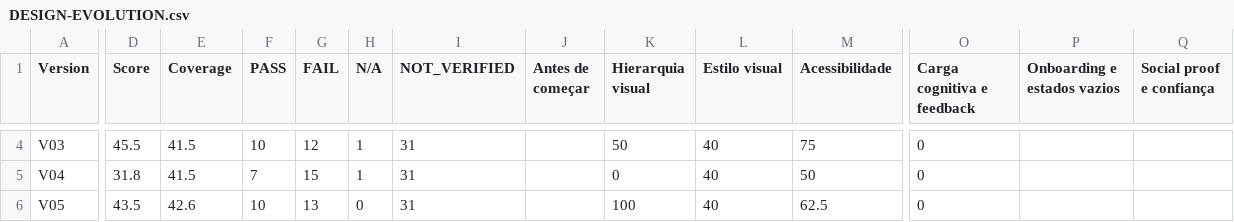
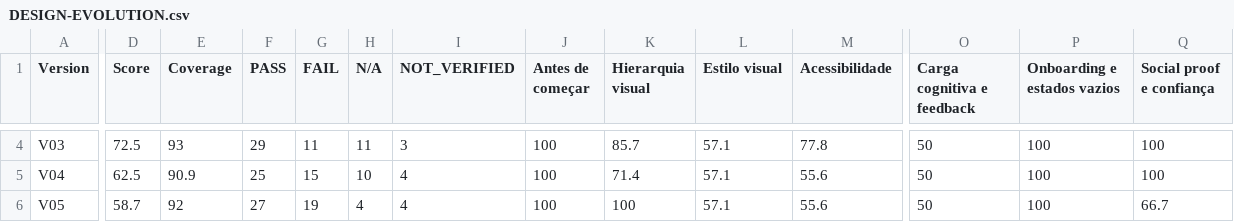
Before and after one commit to DaniloAmaralUX/compoundmetrics, a CSV file: case-study/design-benchmark/DESIGN-EVOLUTION.csv, drawn as a sheet; only a part is shown, gaps mark what is left out; the diff covers the shown part only; the diff names each change by its address in the sheet, - before the commit and + after, or states it on an @@ line.

```diff
--- a/case-study/design-benchmark/DESIGN-EVOLUTION.csv
+++ b/case-study/design-benchmark/DESIGN-EVOLUTION.csv
-D4 (Score): 45.5
+D4 (Score): 72.5
-E4 (Coverage): 41.5
+E4 (Coverage): 93
-F4 (PASS): 10
+F4 (PASS): 29
-G4 (FAIL): 12
+G4 (FAIL): 11
-H4 (N/A): 1
+H4 (N/A): 11
-I4 (NOT_VERIFIED): 31
+I4 (NOT_VERIFIED): 3
-J4:J6 (Antes de começar): (empty)
+J4:J6 (Antes de começar): 100
-K4 (Hierarquia visual): 50
+K4 (Hierarquia visual): 85.7
-L4:L6 (Estilo visual): 40
+L4:L6 (Estilo visual): 57.1
-M4 (Acessibilidade): 75
+M4 (Acessibilidade): 77.8
-O4:O6 (Carga cognitiva e feedback): 0
+O4:O6 (Carga cognitiva e feedback): 50
-P4:P6 (Onboarding e estados vazios): (empty)
+P4:P6 (Onboarding e estados vazios): 100
-Q4:Q5 (Social proof e confiança): (empty)
+Q4:Q5 (Social proof e confiança): 100
-D5 (Score): 31.8
+D5 (Score): 62.5
-E5 (Coverage): 41.5
+E5 (Coverage): 90.9
-F5 (PASS): 7
+F5 (PASS): 25
-H5 (N/A): 1
+H5 (N/A): 10
-I5:I6 (NOT_VERIFIED): 31
+I5:I6 (NOT_VERIFIED): 4
-K5 (Hierarquia visual): 0
+K5 (Hierarquia visual): 71.4
-M5 (Acessibilidade): 50
+M5 (Acessibilidade): 55.6
-D6 (Score): 43.5
+D6 (Score): 58.7
-E6 (Coverage): 42.6
+E6 (Coverage): 92
-F6 (PASS): 10
+F6 (PASS): 27
-G6 (FAIL): 13
+G6 (FAIL): 19
-H6 (N/A): 0
+H6 (N/A): 4
-M6 (Acessibilidade): 62.5
+M6 (Acessibilidade): 55.6
-Q6 (Social proof e confiança): (empty)
+Q6 (Social proof e confiança): 66.7
```
Also changed, not shown: 103 edited cells elsewhere in this file, 55 other files.
